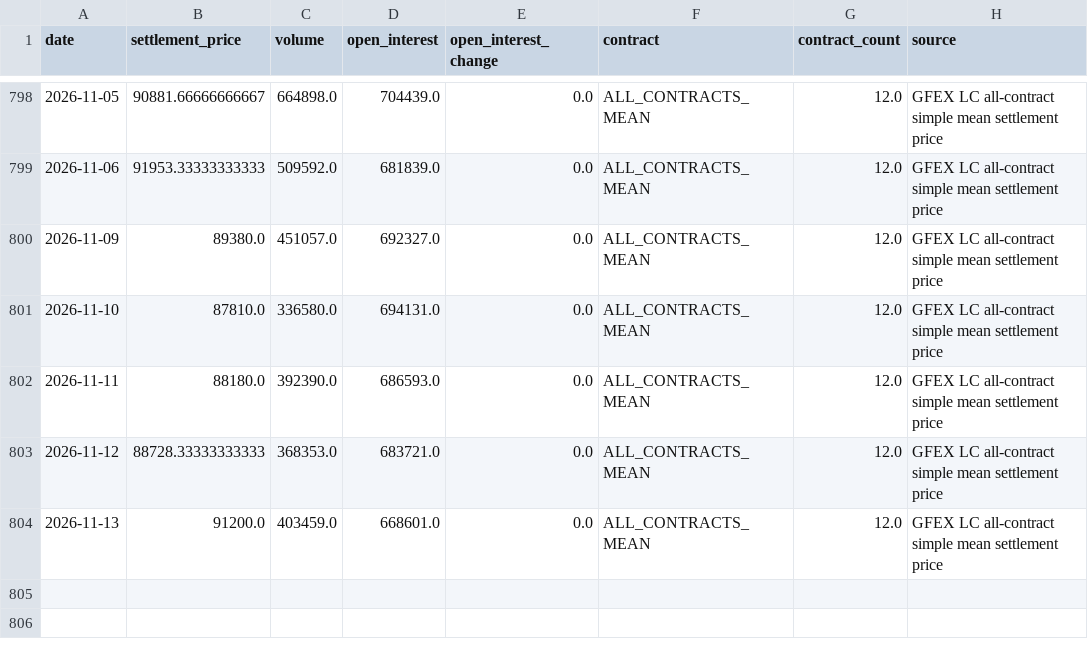
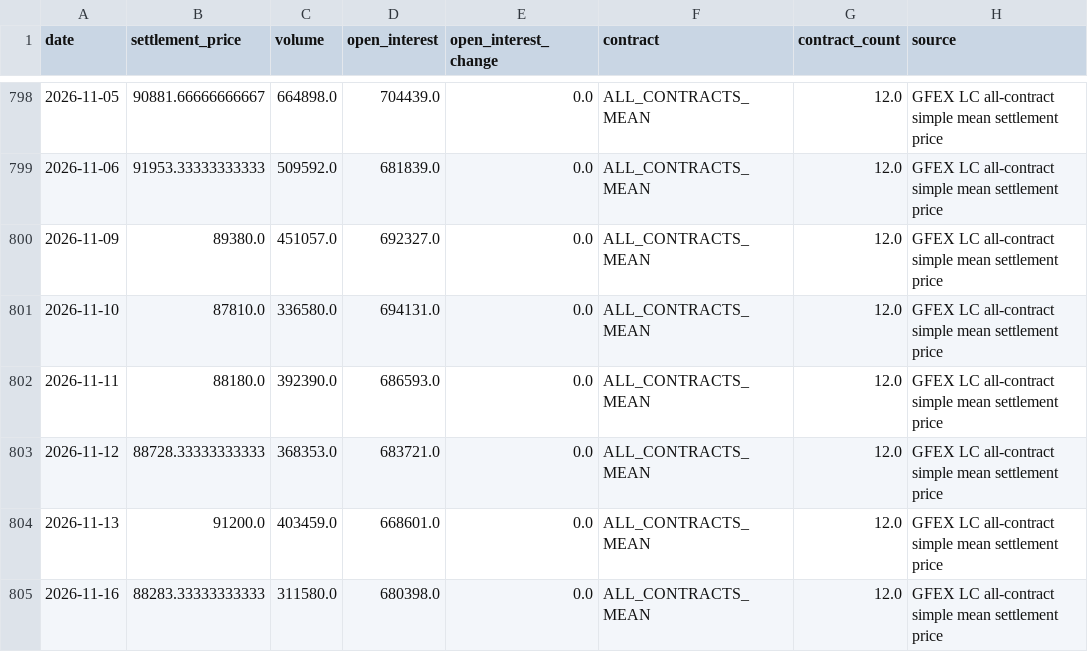
Before and after one commit to Yep1yu/Impact-and-Forecast-of-Domestic-Copper-and-Aluminum-Raw-Material-Procurement-Prices, a CSV file: lithium_carbonate_prediction_outputs/lithium_daily_history.csv, drawn as a sheet; only a part is shown, gaps mark what is left out; the diff names each change by its address in the sheet, - before the commit and + after, or states it on an @@ line.

```diff
--- a/lithium_carbonate_prediction_outputs/lithium_daily_history.csv
+++ b/lithium_carbonate_prediction_outputs/lithium_daily_history.csv
+row 805: 2026-11-16 | 88283.33333333333 | 311580.0 | 680398.0 | 0.0 | ALL_CONTRACTS_MEAN | 12.0 | GFEX LC all-contract simple mean settlement price
```
Also changed, not shown: ccmn_changjiang_avg_prices_tax_exclusive.csv, daily_ensemble_backtest_by_horizon.csv, 15 other files.
